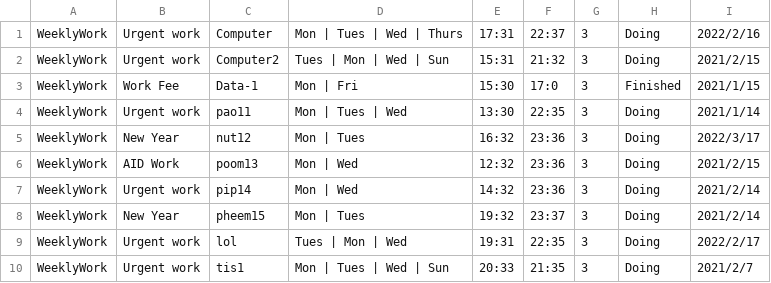
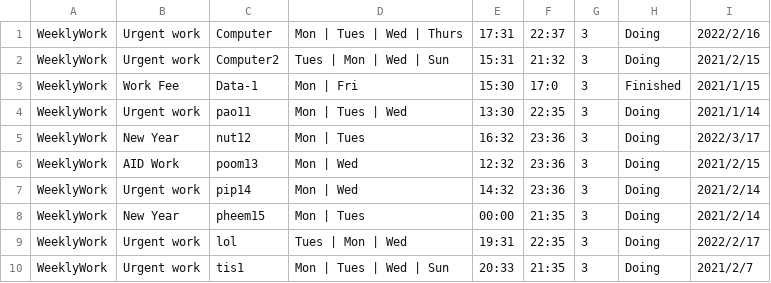
Before and after one commit to MusicGyy/projectTack, a CSV file: data/weeklyWorks.csv, drawn as a sheet.

```diff
--- a/data/weeklyWorks.csv
+++ b/data/weeklyWorks.csv
@@ -7,3 +7,3 @@ WeeklyWork,AID Work,poom13,Mon | Wed,12:32,23:36,3,Doing,2021/2/15
 WeeklyWork,Urgent work,pip14,Mon | Wed,14:32,23:36,3,Doing,2021/2/14
-WeeklyWork,New Year,pheem15,Mon | Tues,19:32,23:37,3,Doing,2021/2/14
+WeeklyWork,New Year,pheem15,Mon | Tues,00:00,21:35,3,Doing,2021/2/14
 WeeklyWork,Urgent work,lol,Tues | Mon | Wed,19:31,22:35,3,Doing,2022/2/17
```
Also changed, not shown: data/generalWorks.csv, data/projectWorks.csv, 4 other files.
